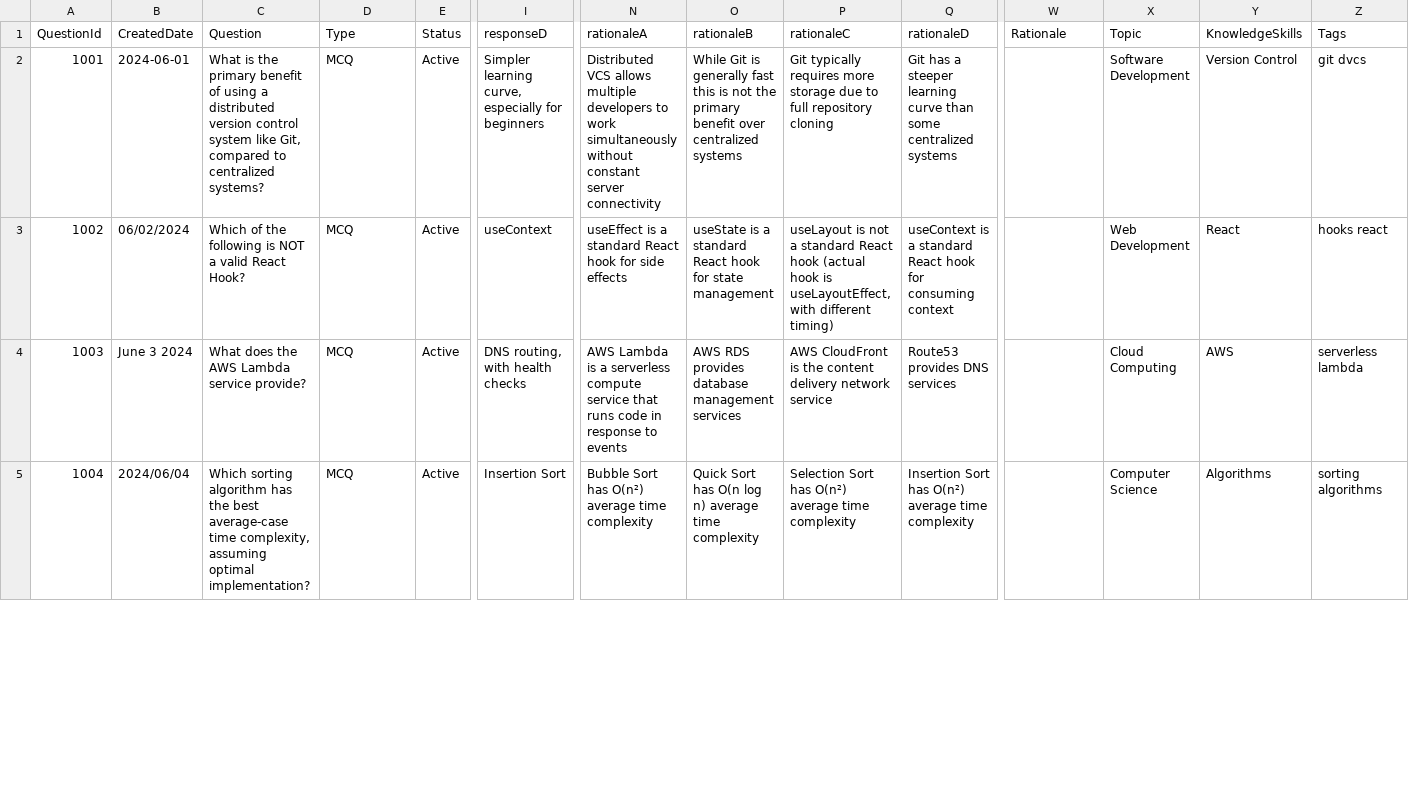
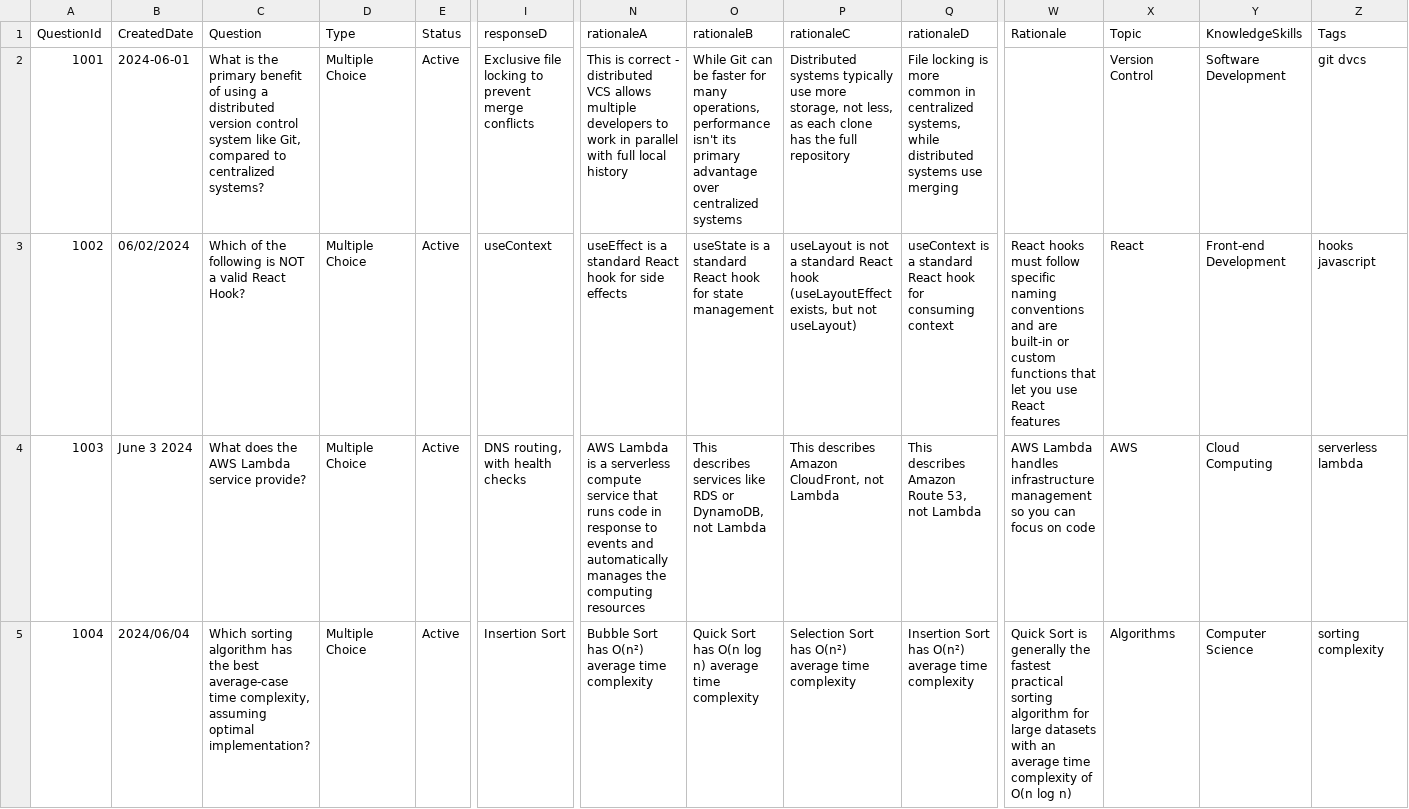
Before and after one commit to satabdichakraborty/amplify-gen2-react-helper-tool, a CSV file: sample_items.csv, drawn as a sheet; only a part is shown, gaps mark what is left out; the diff covers the shown part only; the diff names each change by its address in the sheet, - before the commit and + after, or states it on an @@ line.

```diff
--- a/sample_items.csv
+++ b/sample_items.csv
-D2:D5 (Type): MCQ
+D2:D5 (Type): Multiple Choice
-I2 (responseD): Simpler learning curve, especially for beginners
+I2 (responseD): Exclusive file locking to prevent merge conflicts
-N2 (rationaleA): Distributed VCS allows multiple developers to work simultaneously without constant server connectivity
+N2 (rationaleA): This is correct - distributed VCS allows multiple developers to work in parallel with full local history
-O2 (rationaleB): While Git is generally fast this is not the primary benefit over centralized…
+O2 (rationaleB): While Git can be faster for many operations, performance isn't its primary advantage over centralized…
-P2 (rationaleC): Git typically requires more storage due to full repository cloning
+P2 (rationaleC): Distributed systems typically use more storage, not less, as each clone has the full repository
-Q2 (rationaleD): Git has a steeper learning curve than some centralized systems
+Q2 (rationaleD): File locking is more common in centralized systems, while distributed systems use merging
-X2 (Topic): Software Development
+X2 (Topic): Version Control
-Y2 (KnowledgeSkills): Version Control
+Y2 (KnowledgeSkills): Software Development
-P3 (rationaleC): …React hook (actual hook is useLayoutEffect, with different timing)
+P3 (rationaleC): …React hook (useLayoutEffect exists, but not useLayout)
-W3 (Rationale): (empty)
+W3 (Rationale): React hooks must follow specific naming conventions and are built-in or custom functions that let you use React features
-X3 (Topic): Web Development
+X3 (Topic): React
-Y3 (KnowledgeSkills): React
+Y3 (KnowledgeSkills): Front-end Development
-Z3 (Tags): hooks react
+Z3 (Tags): hooks javascript
-N4 (rationaleA): …to events
+N4 (rationaleA): …to events and automatically manages the computing resources
-O4 (rationaleB): AWS RDS provides database management services
+O4 (rationaleB): This describes services like RDS or DynamoDB, not Lambda
-P4 (rationaleC): AWS CloudFront is the content delivery network service
+P4 (rationaleC): This describes Amazon CloudFront, not Lambda
-Q4 (rationaleD): Route53 provides DNS services
+Q4 (rationaleD): This describes Amazon Route 53, not Lambda
-W4 (Rationale): (empty)
+W4 (Rationale): AWS Lambda handles infrastructure management so you can focus on code
-X4 (Topic): Cloud Computing
+X4 (Topic): AWS
-Y4 (KnowledgeSkills): AWS
+Y4 (KnowledgeSkills): Cloud Computing
-W5 (Rationale): (empty)
+W5 (Rationale): Quick Sort is generally the fastest practical sorting algorithm for large datasets with an average time complexity of O(n log n)
-X5 (Topic): Computer Science
+X5 (Topic): Algorithms
-Y5 (KnowledgeSkills): Algorithms
+Y5 (KnowledgeSkills): Computer Science
-Z5 (Tags): sorting algorithms
+Z5 (Tags): sorting complexity
```
Also changed, not shown: 39 edited cells elsewhere in this file, sample_bulk_upload.csv, sample_template.csv, 9 other files.
